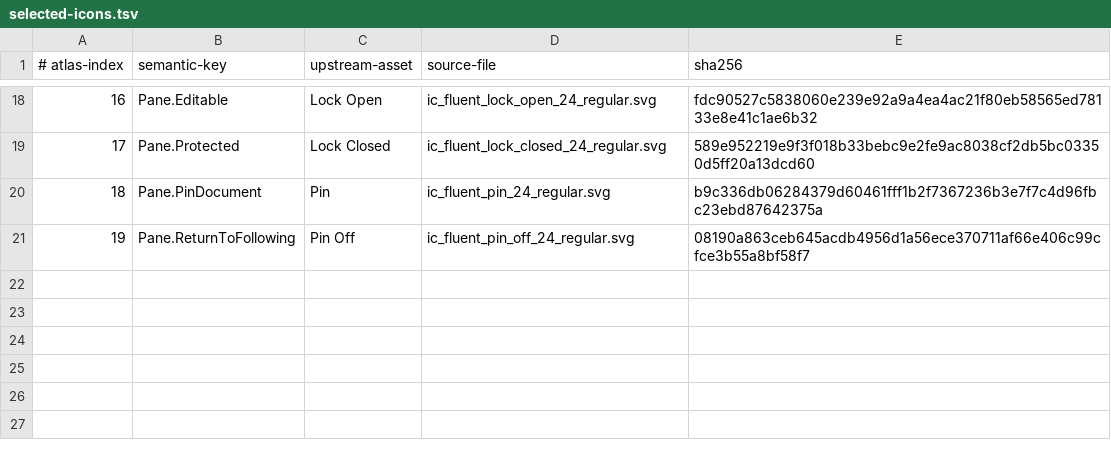
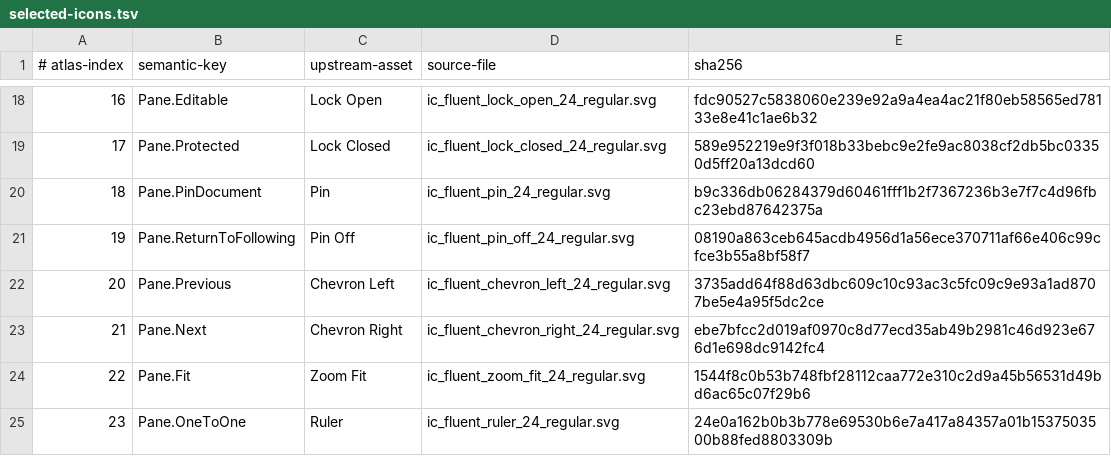
Before and after one commit to shuichi/inkpod, a TSV file: apps/windows/ui/icons/fluent/selected-icons.tsv, drawn as a sheet; only a part is shown, gaps mark what is left out.

```diff
--- a/apps/windows/ui/icons/fluent/selected-icons.tsv
+++ b/apps/windows/ui/icons/fluent/selected-icons.tsv
@@ -21 +21,5 @@
 19|Pane.ReturnToFollowing|Pin Off|ic_fluent_pin_off_24_regular.svg|08190a863ceb645acdb4956d1a56ece370711af66e406c99cfce3b55a8bf58f7
+20|Pane.Previous|Chevron Left|ic_fluent_chevron_left_24_regular.svg|3735add64f88d63dbc609c10c93ac3c5fc09c9e93a1ad8707be5e4a95f5dc2ce
+21|Pane.Next|Chevron Right|ic_fluent_chevron_right_24_regular.svg|ebe7bfcc2d019af0970c8d77ecd35ab49b2981c46d923e676d1e698dc9142fc4
+22|Pane.Fit|Zoom Fit|ic_fluent_zoom_fit_24_regular.svg|1544f8c0b53b748fbf28112caa772e310c2d9a45b56531d49bd6ac65c07f29b6
+23|Pane.OneToOne|Ruler|ic_fluent_ruler_24_regular.svg|24e0a162b0b3b778e69530b6e7a417a84357a01b1537503500b88fed8803309b
```
Also changed, not shown: 50 other files.
